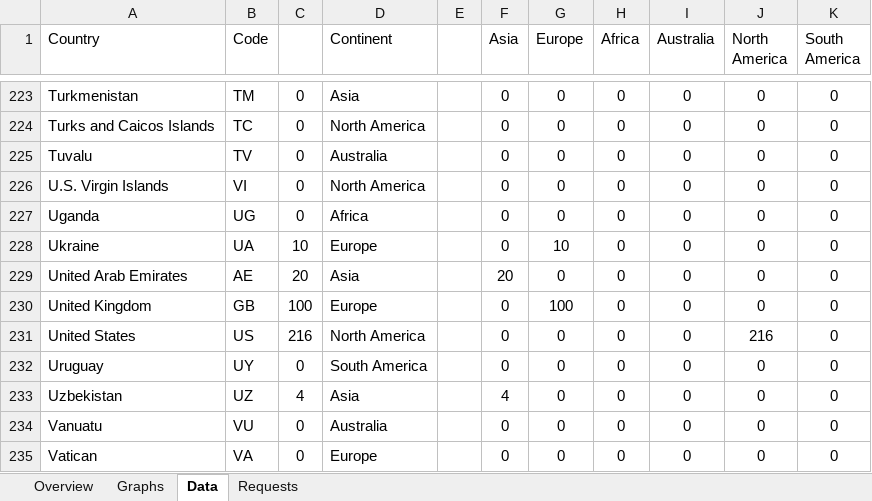
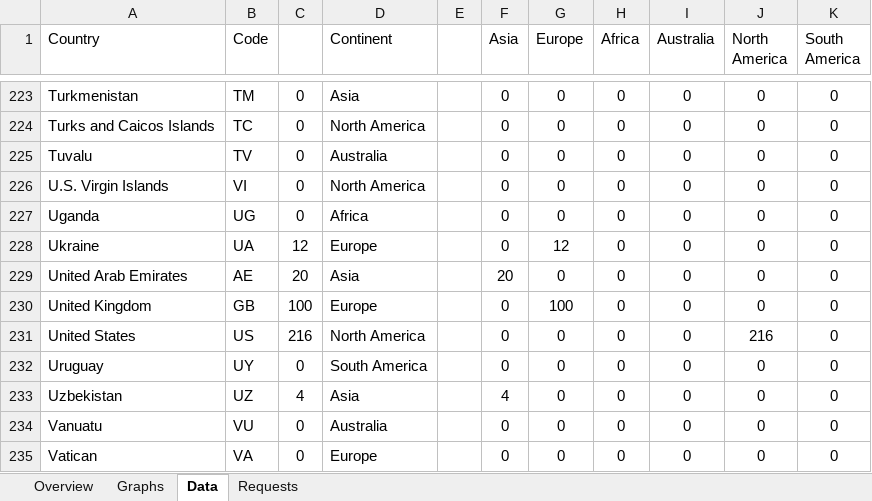
Before and after one commit to RvP93/WorldAirlinersSet, an Excel workbook: documentation/WAS Tracking Table.xlsx, sheet Data, drawn as a sheet; only a part is shown, gaps mark what is left out; values as stored, in another font and other column widths than the file's, no borders; charts and pictures not drawn; the diff covers the shown part only; the diff names each change by its address in the sheet, - before the commit and + after, or states it on an @@ line.

```diff
--- a/documentation/WAS Tracking Table.xlsx (sheet Data)
+++ b/documentation/WAS Tracking Table.xlsx (sheet Data)
-C228: 10
+C228: 12
-G228 (Europe): 10
+G228 (Europe): 12
```
Also changed, not shown: 10 edited cells elsewhere in this sheet, sheet Overview, sheet Graphs, charts or pictures, documentation/Fixes and overviews.xlsx, 9 other files.
